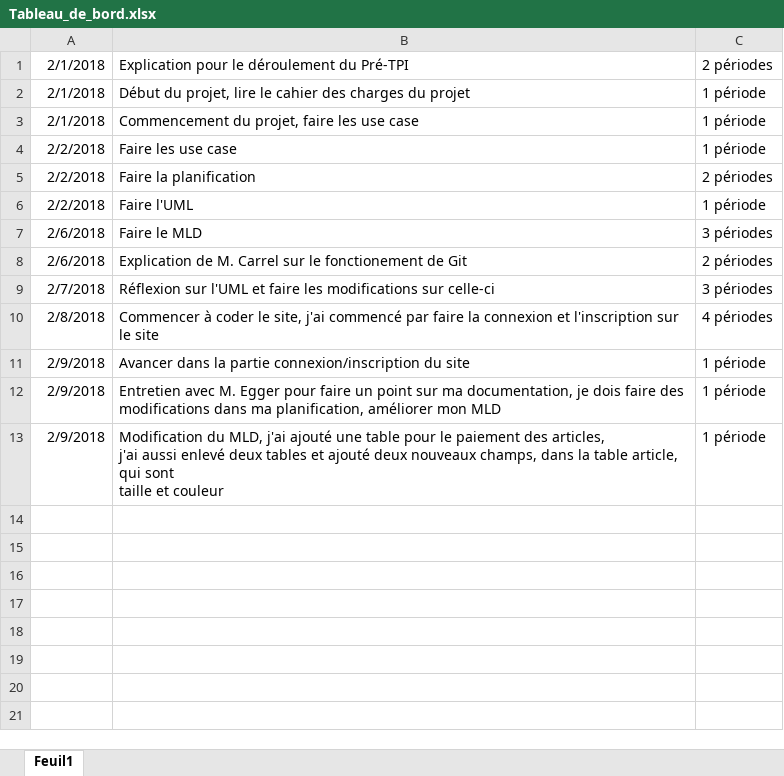
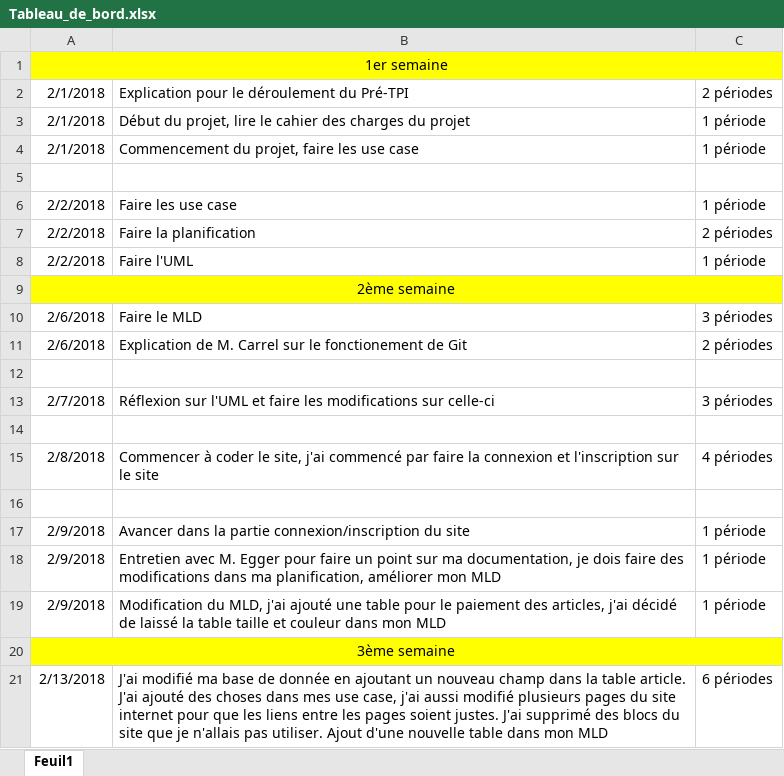
Before and after one commit to JeremyGfeller/Pre-TPi, an Excel workbook: Documentation/Tableau_de_bord.xlsx, sheet Feuil1, drawn as a sheet; values as stored, in another font and other column widths than the file's, no borders; addresses are those after the commit; ↵ is a line break in a cell; the diff names each change by its address in the sheet, - before the commit and + after, or states it on an @@ line.

Commit message:
Ajout des choses dans les docs

```diff
--- a/Documentation/Tableau_de_bord.xlsx (sheet Feuil1)
+++ b/Documentation/Tableau_de_bord.xlsx (sheet Feuil1)
+row 1: 1er semaine
+row 5: (empty)
+row 9: 2ème semaine
+row 12: (empty)
+row 14: (empty)
+row 16: (empty)
-B19: …articles, ↵ j'ai aussi enlevé deux tables et ajouté deux nouveaux champs, dans la table article, qui sont ↵ taille et couleur
+B19: …articles, j'ai décidé de laissé la table taille et couleur dans mon MLD
+row 20: 3ème semaine
+row 21: 2/13/2018 | J'ai modifié ma base de donnée en ajoutant un nouveau champ dans la table article. ↵ J'ai ajouté des choses dans mes use case, j'ai aussi modifié plusieurs pages du site internet pour que les liens entre les pages soient justes. J'ai supprimé des blocs du site que je n'allais pas utiliser. Ajout d'une nouvelle table dans mon MLD | 6 périodes
```
Also changed, not shown: 1 other file.
